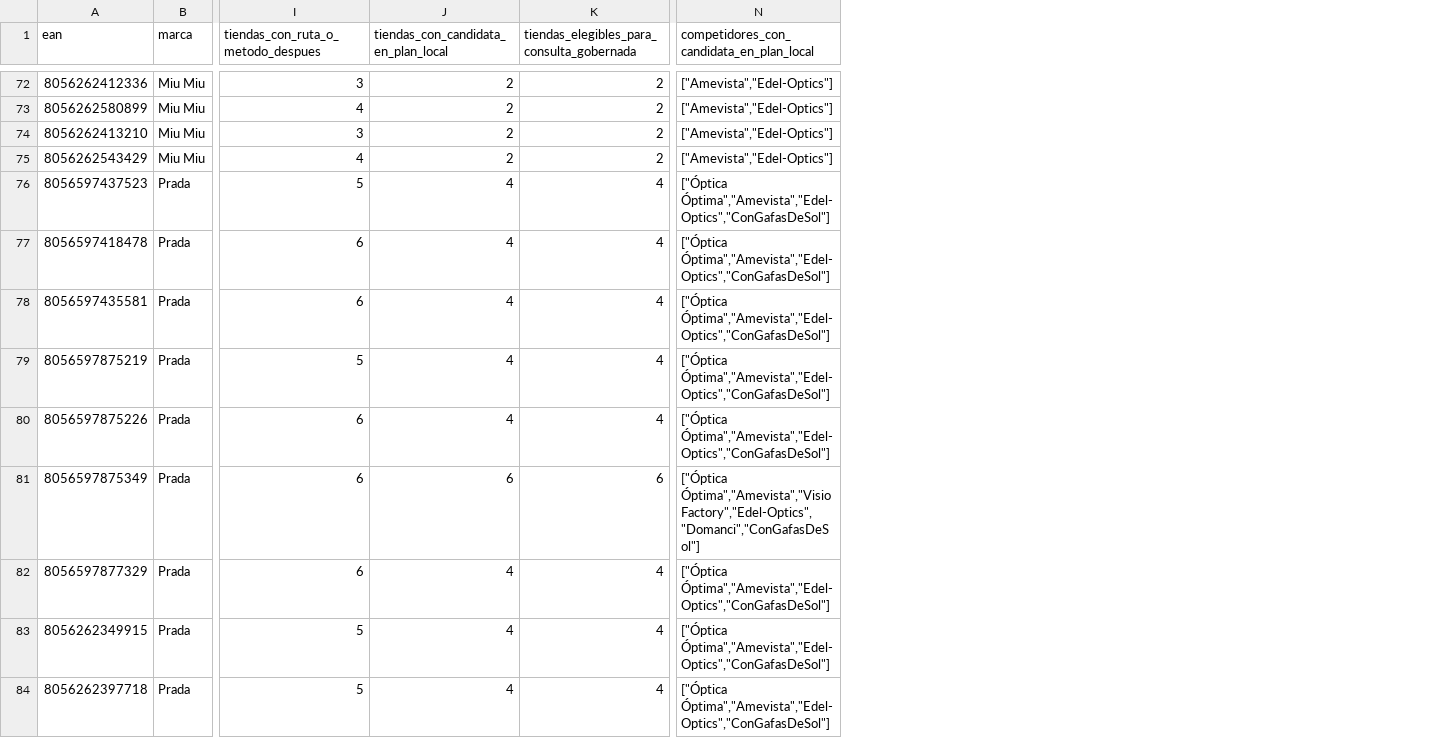
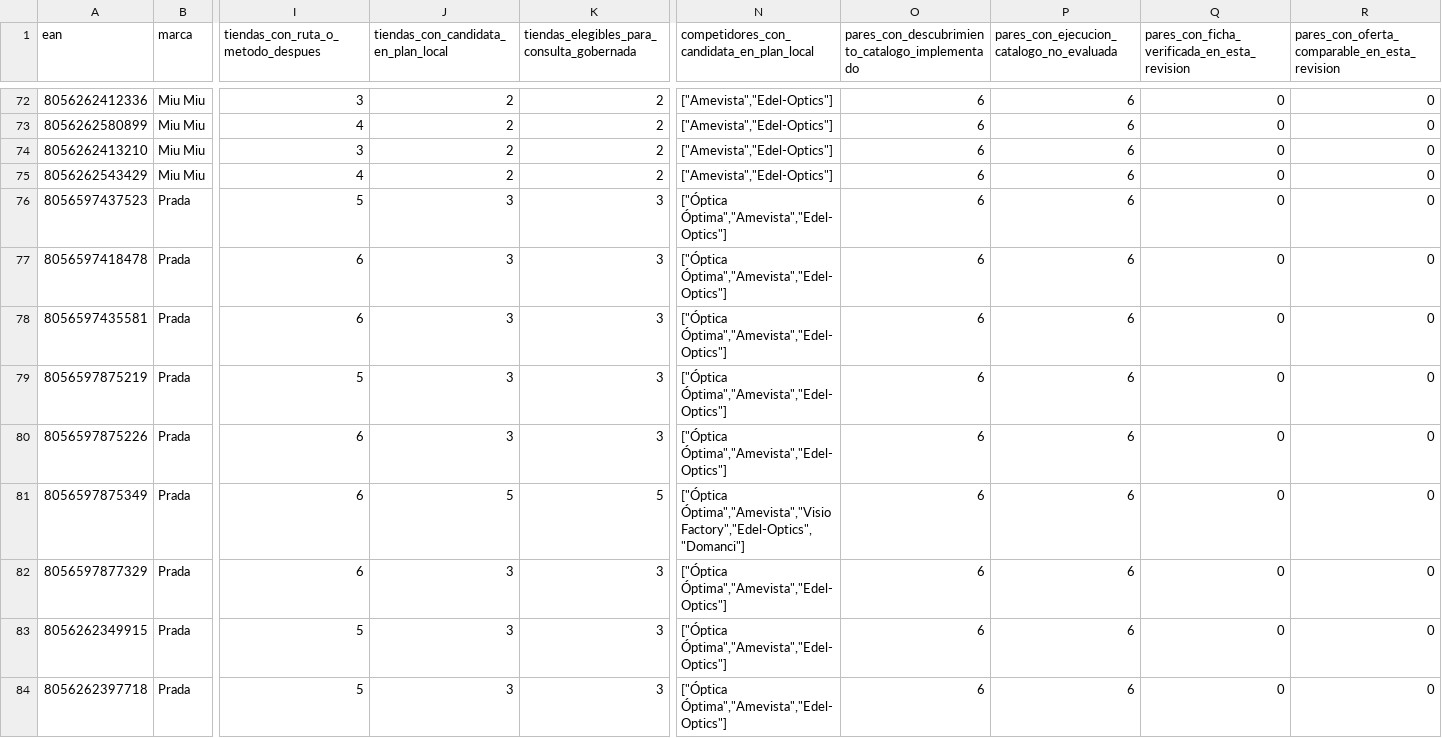
Before and after one commit to sginfoocio/abc, a CSV file: docs/PRICE_COVERAGE_EAN_SUMMARY_100.csv, drawn as a sheet; only a part is shown, gaps mark what is left out; the diff covers the shown part only; the diff names each change by its address in the sheet, - before the commit and + after, or states it on an @@ line.

```diff
--- a/docs/PRICE_COVERAGE_EAN_SUMMARY_100.csv
+++ b/docs/PRICE_COVERAGE_EAN_SUMMARY_100.csv
+column O, row 1: pares_con_descubrimiento_catalogo_implementado; rows 72-84: all 6
+column P, row 1: pares_con_ejecucion_catalogo_no_evaluada; rows 72-84: all 6
+column Q, row 1: pares_con_ficha_verificada_en_esta_revision; rows 72-84: all 0
+column R, row 1: pares_con_oferta_comparable_en_esta_revision; rows 72-84: all 0
-J76:J80: 4
+J76:J80: 3
-K76:K80: 4
+K76:K80: 3
-N76:N80: ["Óptica Óptima","Amevista","Edel-Optics","ConGafasDeSol"]
+N76:N80: ["Óptica Óptima","Amevista","Edel-Optics"]
-J81: 6
+J81: 5
-K81: 6
+K81: 5
-N81: ["Óptica Óptima","Amevista","Visio Factory","Edel-Optics","Domanci","ConGafasDeSol"]
+N81: ["Óptica Óptima","Amevista","Visio Factory","Edel-Optics","Domanci"]
-J82:J84: 4
+J82:J84: 3
-K82:K84: 4
+K82:K84: 3
-N82:N84: ["Óptica Óptima","Amevista","Edel-Optics","ConGafasDeSol"]
+N82:N84: ["Óptica Óptima","Amevista","Edel-Optics"]
```
Also changed, not shown: 84 edited cells elsewhere in this file, docs/PRICE_COVERAGE_MEASUREMENT_EVIDENCE.csv, 13 other files.
